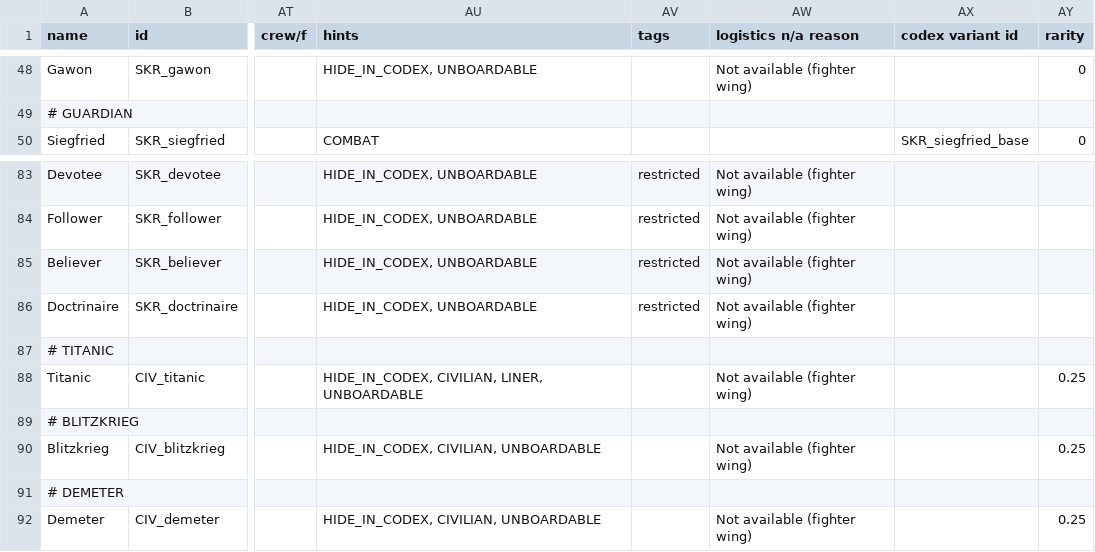
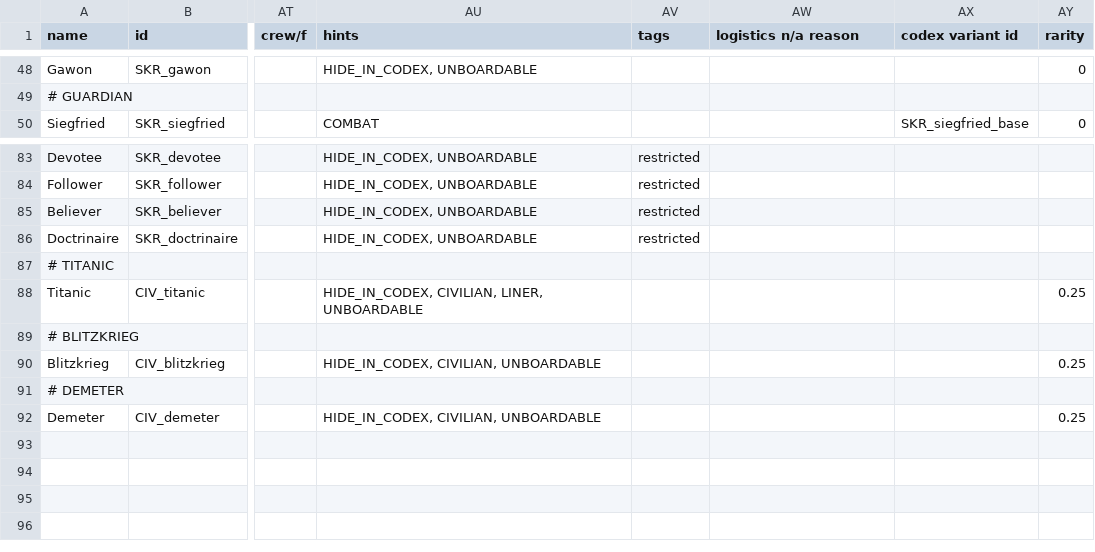
Before and after one commit to starsector-mods/SEEKER-UC, a CSV file: data/hulls/ship_data.csv, drawn as a sheet; only a part is shown, gaps mark what is left out; the diff covers the shown part only; the diff names each change by its address in the sheet, - before the commit and + after, or states it on an @@ line.

Commit message:
Fix logistics n/a reason for ships and modules in ship_data.csv

```diff
--- a/data/hulls/ship_data.csv
+++ b/data/hulls/ship_data.csv
-AW48 (logistics n/a reason): Not available (fighter wing)
+AW48 (logistics n/a reason): (empty)
-AW83:AW86 (logistics n/a reason): Not available (fighter wing)
+AW83:AW86 (logistics n/a reason): (empty)
-AW88 (logistics n/a reason): Not available (fighter wing)
+AW88 (logistics n/a reason): (empty)
-AW90 (logistics n/a reason): Not available (fighter wing)
+AW90 (logistics n/a reason): (empty)
-AW92 (logistics n/a reason): Not available (fighter wing)
+AW92 (logistics n/a reason): (empty)
```
Also changed, not shown: 33 edited cells elsewhere in this file.
